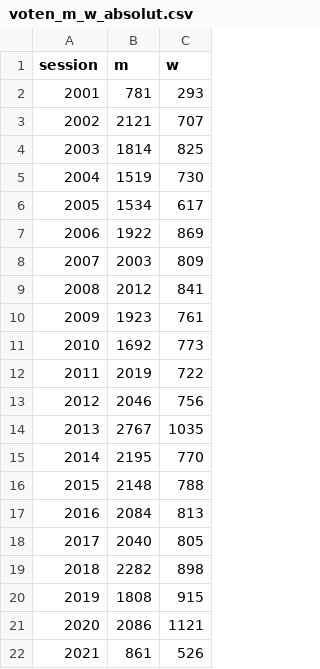
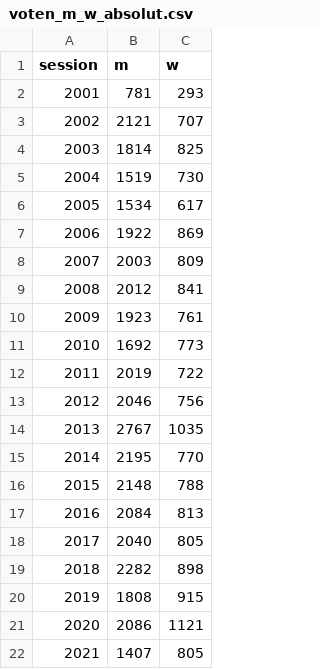
Before and after one commit to simonhuwiler/nzz_zh_kantonsrat, a CSV file: export/csv_for_infographics/voten_m_w_absolut.csv, drawn as a sheet.

```diff
--- a/export/csv_for_infographics/voten_m_w_absolut.csv
+++ b/export/csv_for_infographics/voten_m_w_absolut.csv
@@ -21,2 +21,2 @@ session,m,w
 2020,2086,1121
-2021,861,526
+2021,1407,805
```
Also changed, not shown: export/csv_for_infographics/abgelehnte_geschaefte_pro_geschlecht_in_prozent.csv, export/csv_for_infographics/geschaefte_geclustert_nach_geschlecht.csv, 16 other files.
